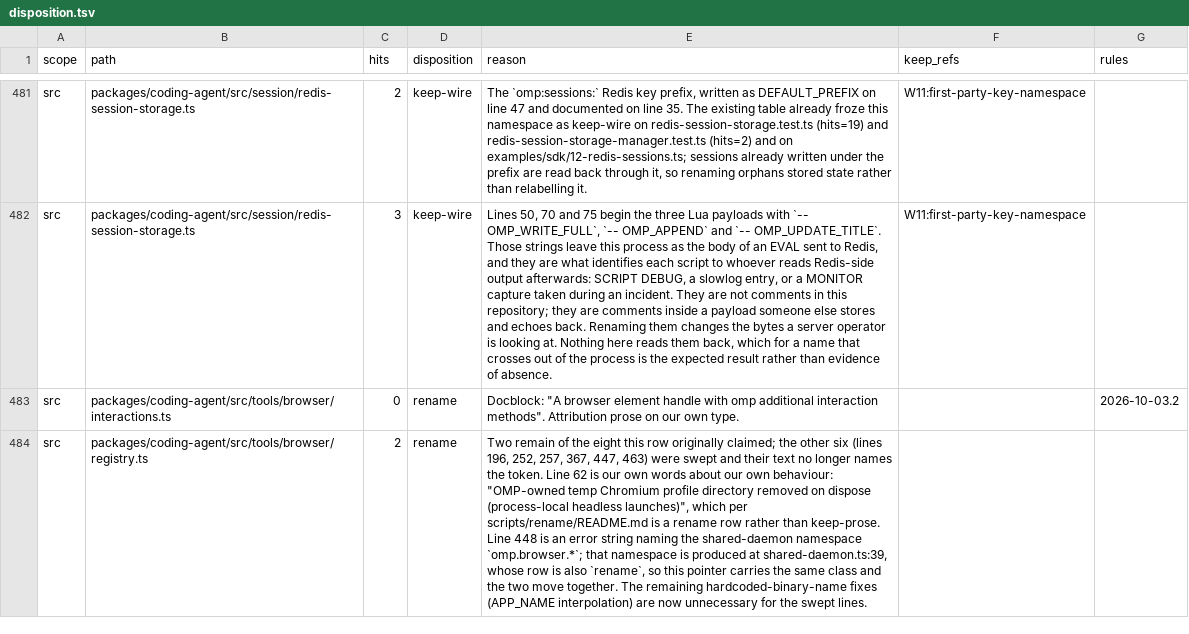
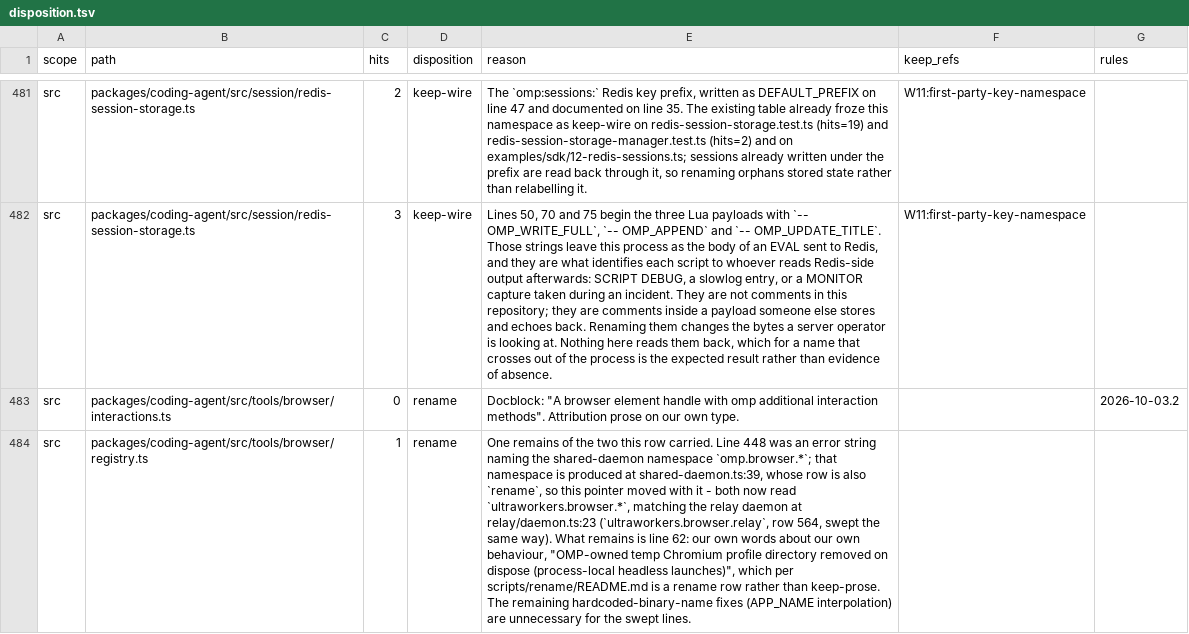
Before and after one commit to ultrabuilders/ultraworkers, a TSV file: scripts/rename/disposition.tsv, drawn as a sheet; only a part is shown, gaps mark what is left out; the diff covers the shown part only; the diff names each change by its address in the sheet, - before the commit and + after, or states it on an @@ line.

```diff
--- a/scripts/rename/disposition.tsv
+++ b/scripts/rename/disposition.tsv
-C484 (hits): 2
+C484 (hits): 1
-E484 (reason): Two remain of the eight this row originally claimed; the other six (lines 196, 252, 257, 367, 447, 463) were swept and their text no longer names the token. Line 62 is our own words about our own behaviour: "OMP-owned temp Chromium profile directory removed on dispose (process-local headless launches)", which per scripts/rename/README.md is a rename row rather than keep-prose. Line 448 is an error string naming the shared-daemon namespace `omp.browser.*`; that namespace is produced at shared-daemon.ts:39, whose row is also `rename`, so this pointer carries the same class and the two move together. The remaining hardcoded-binary-name fixes (APP_NAME interpolation) are now unnecessary for…
+E484 (reason): One remains of the two this row carried. Line 448 was an error string naming the shared-daemon namespace `omp.browser.*`; that namespace is produced at shared-daemon.ts:39, whose row is also `rename`, so this pointer moved with it - both now read `ultraworkers.browser.*`, matching the relay daemon at relay/daemon.ts:23 (`ultraworkers.browser.relay`, row 564, swept the same way). What remains is line 62: our own words about our own behaviour, "OMP-owned temp Chromium profile directory removed on dispose (process-local headless launches)", which per scripts/rename/README.md is a rename row rather than keep-prose. The remaining hardcoded-binary-name fixes (APP_NAME interpolation) are unnecessary for…
```
Also changed, not shown: 3 edited cells elsewhere in this file.
